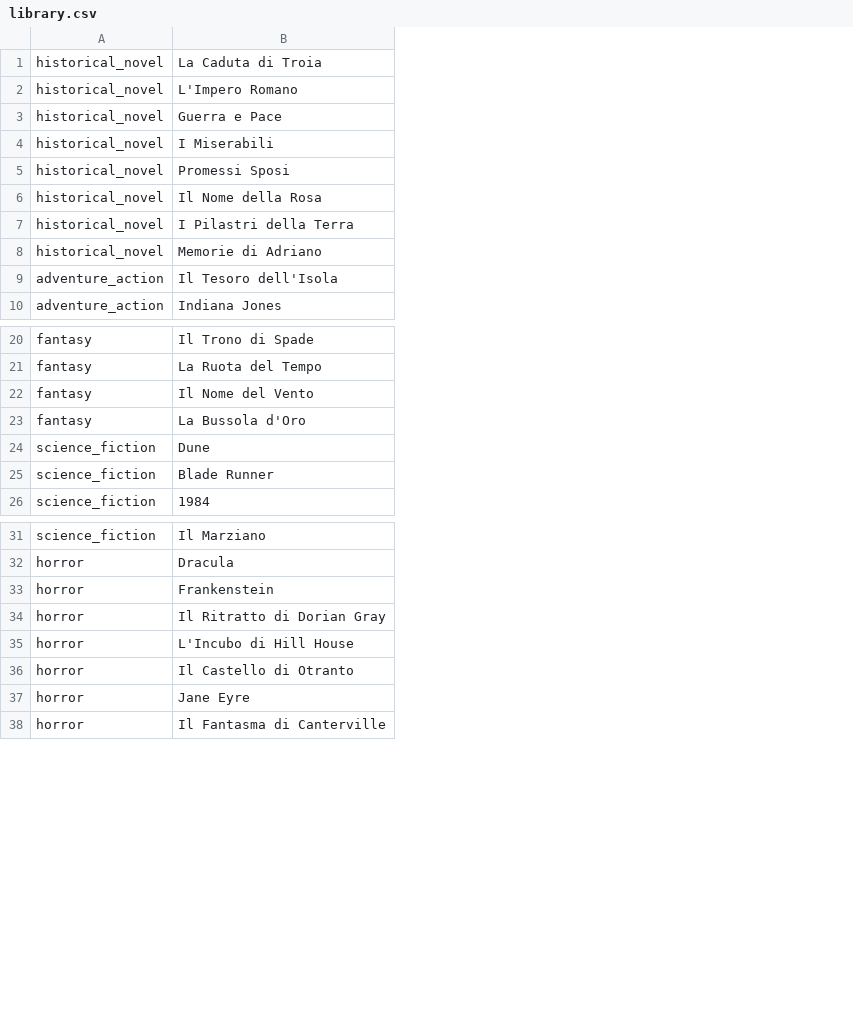
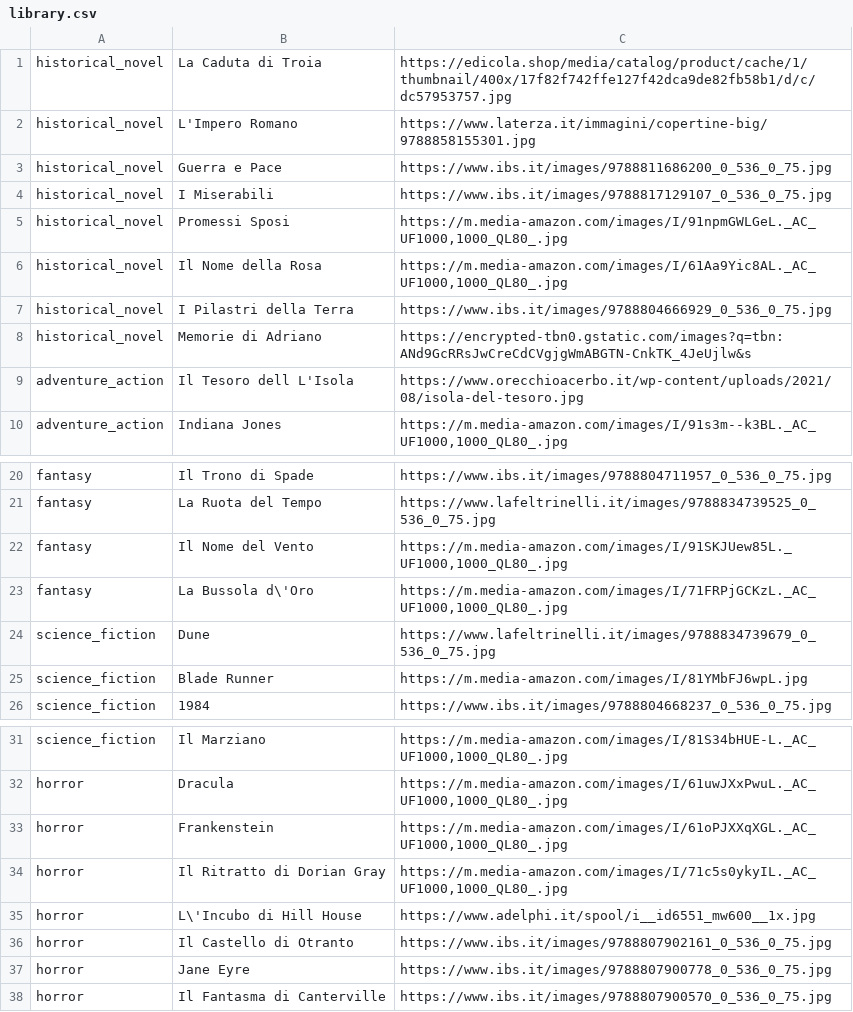
Before and after one commit to rich30020/progetti_MMONE, a CSV file: book_game/library.csv, drawn as a sheet; only a part is shown, gaps mark what is left out; the diff names each change by its address in the sheet, - before the commit and + after, or states it on an @@ line.

Commit message:
book_game funzionante, ho messo card con immagini

```diff
--- a/book_game/library.csv
+++ b/book_game/library.csv
+column C, rows 1-10: https://edicola.shop/media/catalog/product/cache/1/thumbnail/400x/17f82f742ffe127f42dca9de82fb58b1/d/c/dc57953757.jpg | https://www.laterza.it/immagini/copertine-big/9788858155301.jpg | https://www.ibs.it/images/9788811686200_0_536_0_75.jpg | https://www.ibs.it/images/9788817129107_0_536_0_75.jpg | https://m.media-amazon.com/images/I/91npmGWLGeL._AC_UF1000,1000_QL80_.jpg | https://m.media-amazon.com/images/I/61Aa9Yic8AL._AC_UF1000,1000_QL80_.jpg | https://www.ibs.it/images/9788804666929_0_536_0_75.jpg | https://encrypted-tbn0.gstatic.com/images?q=tbn:ANd9GcRRsJwCreCdCVgjgWmABGTN-CnkTK_4JeUjlw&s | https://www.orecchioacerbo.it/wp-content/uploads/2021/08/isola-del-tesoro.jpg | https://m.media-amazon.com/images/I/91s3m--k3BL._AC_UF1000,1000_QL80_.jpg; rows 20-26: https://www.ibs.it/images/9788804711957_0_536_0_75.jpg | https://www.lafeltrinelli.it/images/9788834739525_0_536_0_75.jpg | https://m.media-amazon.com/images/I/91SKJUew85L._UF1000,1000_QL80_.jpg | https://m.media-amazon.com/images/I/71FRPjGCKzL._AC_UF1000,1000_QL80_.jpg | https://www.lafeltrinelli.it/images/9788834739679_0_536_0_75.jpg | https://m.media-amazon.com/images/I/81YMbFJ6wpL.jpg | https://www.ibs.it/images/9788804668237_0_536_0_75.jpg; rows 31-38: https://m.media-amazon.com/images/I/81S34bHUE-L._AC_UF1000,1000_QL80_.jpg | https://m.media-amazon.com/images/I/61uwJXxPwuL._AC_UF1000,1000_QL80_.jpg | https://m.media-amazon.com/images/I/61oPJXXqXGL._AC_UF1000,1000_QL80_.jpg | https://m.media-amazon.com/images/I/71c5s0ykyIL._AC_UF1000,1000_QL80_.jpg | https://www.adelphi.it/spool/i__id6551_mw600__1x.jpg | https://www.ibs.it/images/9788807902161_0_536_0_75.jpg | https://www.ibs.it/images/9788807900778_0_536_0_75.jpg | https://www.ibs.it/images/9788807900570_0_536_0_75.jpg
-B9: Il Tesoro dell'Isola
+B9: Il Tesoro dell L'Isola
-B23: La Bussola d'Oro
+B23: La Bussola d\'Oro
-B35: L'Incubo di Hill House
+B35: L\'Incubo di Hill House
```
Also changed, not shown: 2 other files.
